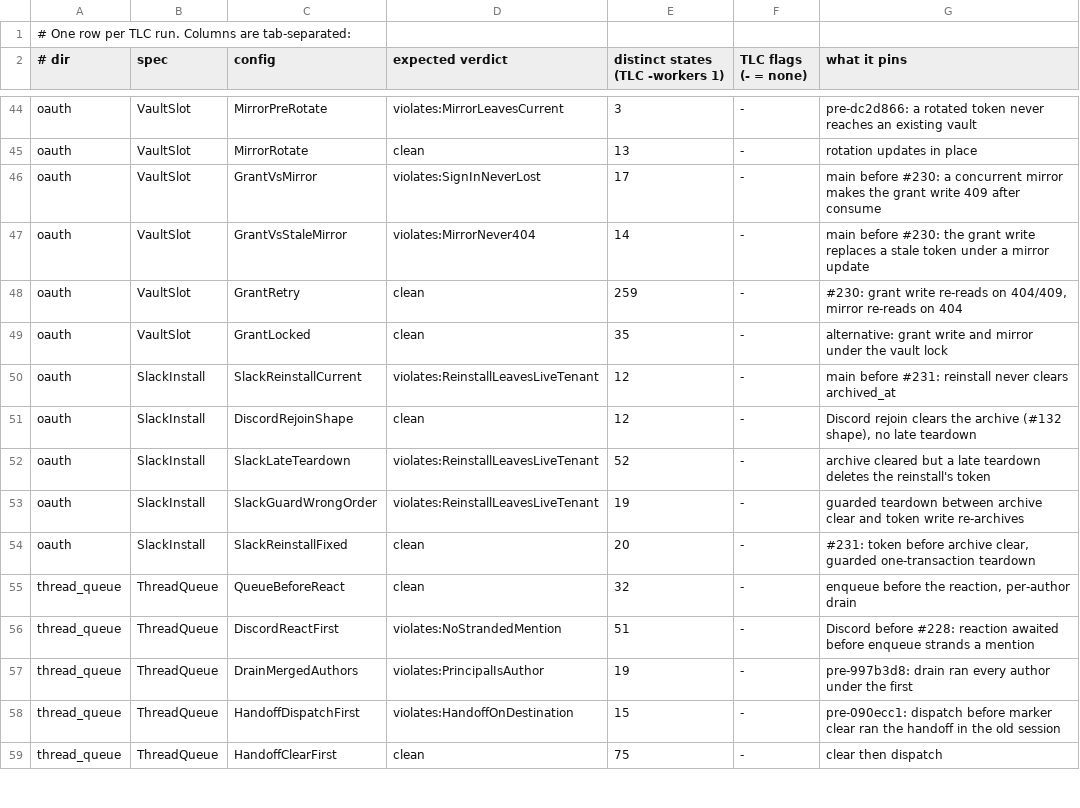
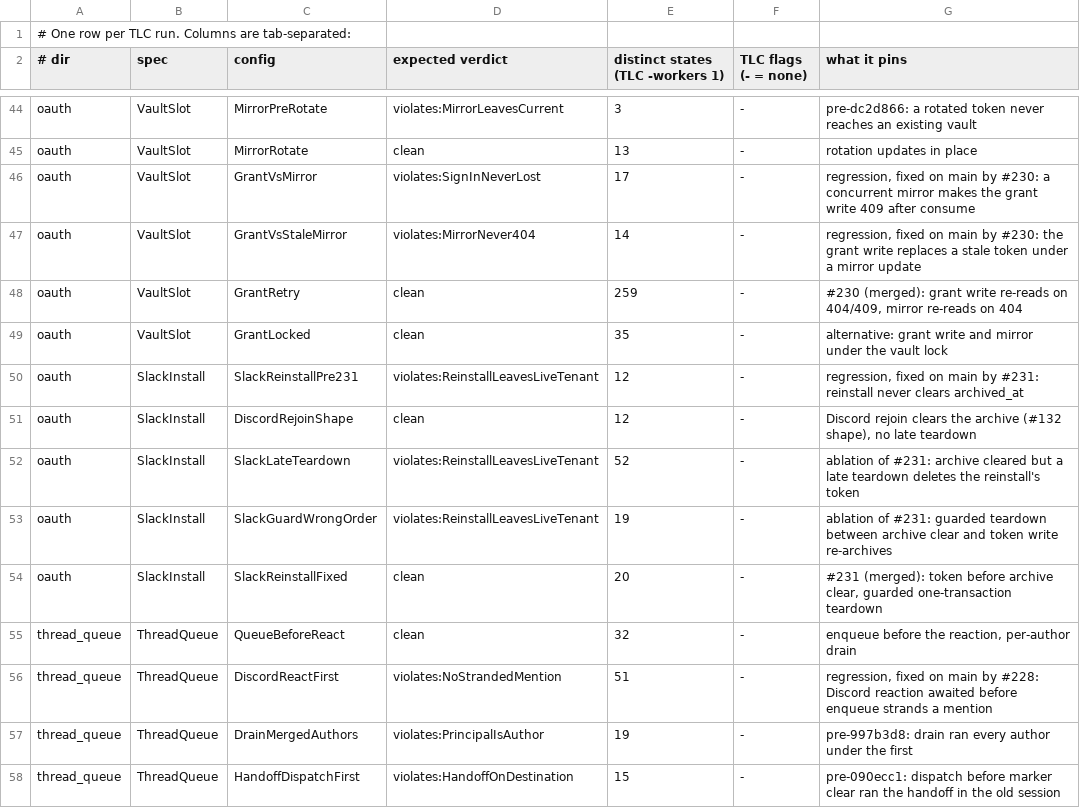
Before and after one commit to pymc-labs/daimon, a TSV file: formal/expected.tsv, drawn as a sheet; only a part is shown, gaps mark what is left out; the shorter side is filled out with more unchanged rows; the diff covers the shown part only.

```diff
--- a/formal/expected.tsv
+++ b/formal/expected.tsv
@@ -45,13 +45,13 @@ oauth	VaultSlot	MirrorPreRotate	violates:MirrorLeavesCurrent	3	-	pre-dc2d866: a
 oauth	VaultSlot	MirrorRotate	clean	13	-	rotation updates in place
-oauth	VaultSlot	GrantVsMirror	violates:SignInNeverLost	17	-	main before #230: a concurrent mirror makes the grant write 409 after consume
-oauth	VaultSlot	GrantVsStaleMirror	violates:MirrorNever404	14	-	main before #230: the grant write replaces a stale token under a mirror update
-oauth	VaultSlot	GrantRetry	clean	259	-	#230: grant write re-reads on 404/409, mirror re-reads on 404
+oauth	VaultSlot	GrantVsMirror	violates:SignInNeverLost	17	-	regression, fixed on main by #230: a concurrent mirror makes the grant write 409 after consume
+oauth	VaultSlot	GrantVsStaleMirror	violates:MirrorNever404	14	-	regression, fixed on main by #230: the grant write replaces a stale token under a mirror update
+oauth	VaultSlot	GrantRetry	clean	259	-	#230 (merged): grant write re-reads on 404/409, mirror re-reads on 404
 oauth	VaultSlot	GrantLocked	clean	35	-	alternative: grant write and mirror under the vault lock
-oauth	SlackInstall	SlackReinstallCurrent	violates:ReinstallLeavesLiveTenant	12	-	main before #231: reinstall never clears archived_at
+oauth	SlackInstall	SlackReinstallPre231	violates:ReinstallLeavesLiveTenant	12	-	regression, fixed on main by #231: reinstall never clears archived_at
 oauth	SlackInstall	DiscordRejoinShape	clean	12	-	Discord rejoin clears the archive (#132 shape), no late teardown
-oauth	SlackInstall	SlackLateTeardown	violates:ReinstallLeavesLiveTenant	52	-	archive cleared but a late teardown deletes the reinstall's token
-oauth	SlackInstall	SlackGuardWrongOrder	violates:ReinstallLeavesLiveTenant	19	-	guarded teardown between archive clear and token write re-archives
-oauth	SlackInstall	SlackReinstallFixed	clean	20	-	#231: token before archive clear, guarded one-transaction teardown
+oauth	SlackInstall	SlackLateTeardown	violates:ReinstallLeavesLiveTenant	52	-	ablation of #231: archive cleared but a late teardown deletes the reinstall's token
+oauth	SlackInstall	SlackGuardWrongOrder	violates:ReinstallLeavesLiveTenant	19	-	ablation of #231: guarded teardown between archive clear and token write re-archives
+oauth	SlackInstall	SlackReinstallFixed	clean	20	-	#231 (merged): token before archive clear, guarded one-transaction teardown
 thread_queue	ThreadQueue	QueueBeforeReact	clean	32	-	enqueue before the reaction, per-author drain
-thread_queue	ThreadQueue	DiscordReactFirst	violates:NoStrandedMention	51	-	Discord before #228: reaction awaited before enqueue strands a mention
+thread_queue	ThreadQueue	DiscordReactFirst	violates:NoStrandedMention	51	-	regression, fixed on main by #228: Discord reaction awaited before enqueue strands a mention
 thread_queue	ThreadQueue	DrainMergedAuthors	violates:PrincipalIsAuthor	19	-	pre-997b3d8: drain ran every author under the first
```
Also changed, not shown: 1 added row and 9 edited cells elsewhere in this file, 4 other files.
